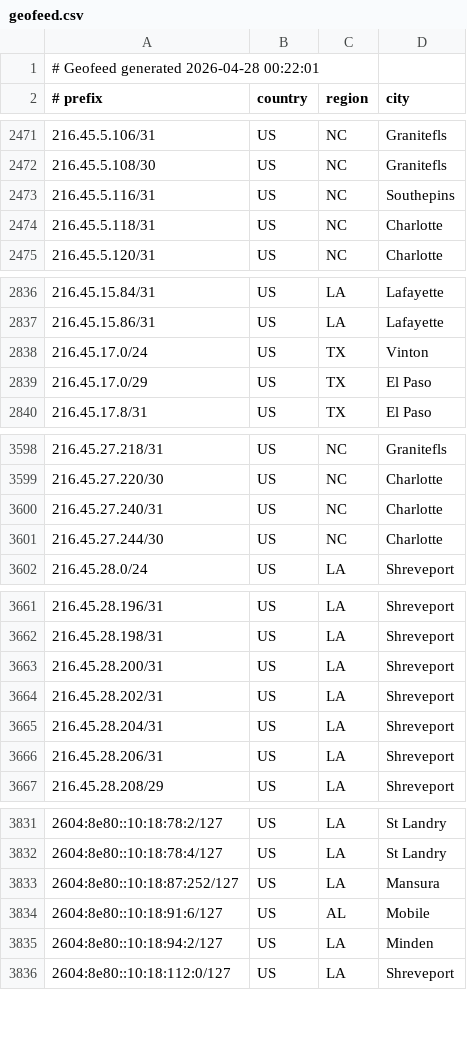
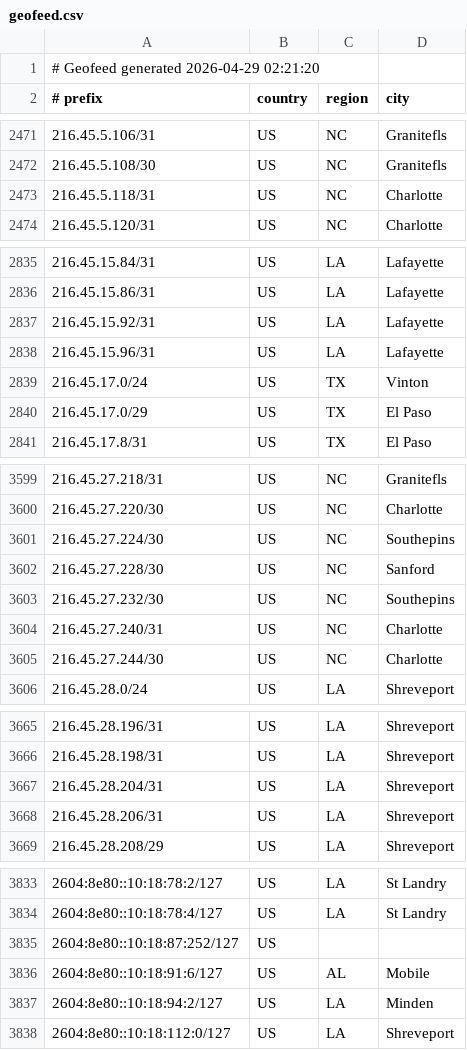
Before and after one commit to conterranae/geofeed, a CSV file: geofeed.csv, drawn as a sheet; only a part is shown, gaps mark what is left out; the diff covers the shown part only.

Commit message:
Update geofeed - 2026-04-29 02:22:51

```diff
--- a/geofeed.csv
+++ b/geofeed.csv
@@ -1,2 +1,2 @@
-# Geofeed generated 2026-04-28 00:22:01
+# Geofeed generated 2026-04-29 02:21:20
 # prefix,country,region,city
@@ -2472,3 +2472,2 @@
 216.45.5.108/30,US,NC,Granitefls
-216.45.5.116/31,US,NC,Southepins
 216.45.5.118/31,US,NC,Charlotte
@@ -2837,2 +2836,4 @@
 216.45.15.86/31,US,LA,Lafayette
+216.45.15.92/31,US,LA,Lafayette
+216.45.15.96/31,US,LA,Lafayette
 216.45.17.0/24,US,TX,Vinton
@@ -3599,2 +3600,5 @@
 216.45.27.220/30,US,NC,Charlotte
+216.45.27.224/30,US,NC,Southepins
+216.45.27.228/30,US,NC,Sanford
+216.45.27.232/30,US,NC,Southepins
 216.45.27.240/31,US,NC,Charlotte
@@ -3662,4 +3666,2 @@
 216.45.28.198/31,US,LA,Shreveport
-216.45.28.200/31,US,LA,Shreveport
-216.45.28.202/31,US,LA,Shreveport
 216.45.28.204/31,US,LA,Shreveport
@@ -3832,3 +3834,3 @@
 2604:8e80::10:18:78:4/127,US,LA,St Landry
-2604:8e80::10:18:87:252/127,US,LA,Mansura
+2604:8e80::10:18:87:252/127,US,,
 2604:8e80::10:18:91:6/127,US,AL,Mobile
```
Also changed, not shown: 2 edited cells elsewhere in this file.
